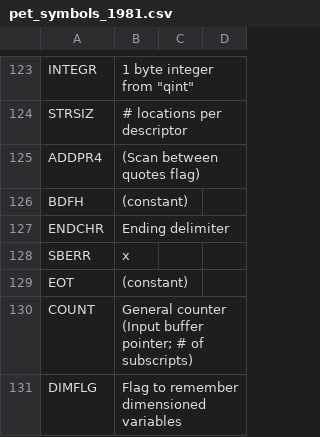
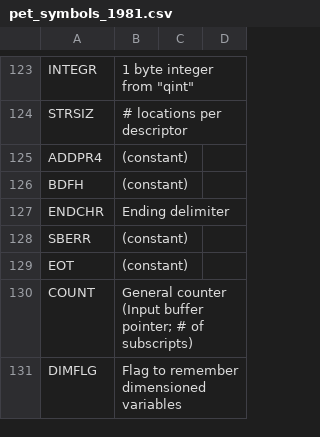
Before and after one commit to ethandicks/cbmsymbols, a CSV file: pet_symbols_1981.csv, drawn as a sheet; only a part is shown, gaps mark what is left out; the diff covers the shown part only.

Commit message:
Move additional PET symbol definitions to 'constants'

```diff
--- a/pet_symbols_1981.csv
+++ b/pet_symbols_1981.csv
@@ -124,6 +124,6 @@ INTEGR, 1 byte integer from "qint"
 STRSIZ, # locations per descriptor
-ADDPR4, (Scan between quotes flag)
+ADDPR4, (constant)
 BDFH, (constant)
 ENDCHR, Ending delimiter
-SBERR, x
+SBERR, (constant)
 EOT, (constant)
```
Also changed, not shown: 19 edited cells elsewhere in this file.
